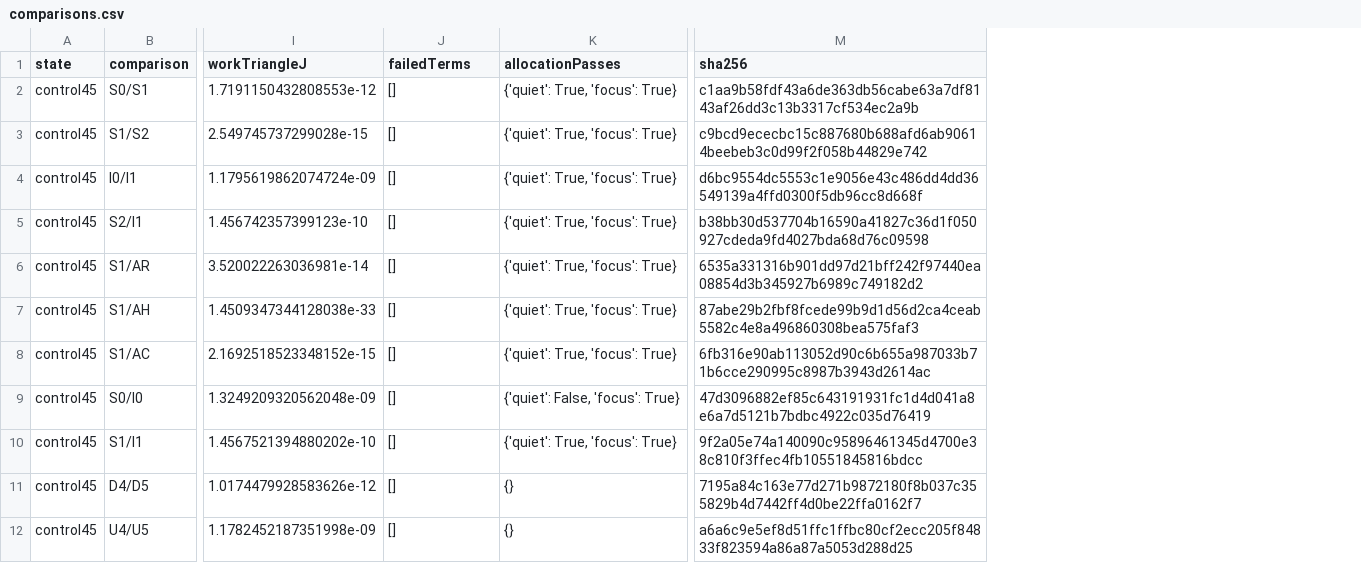
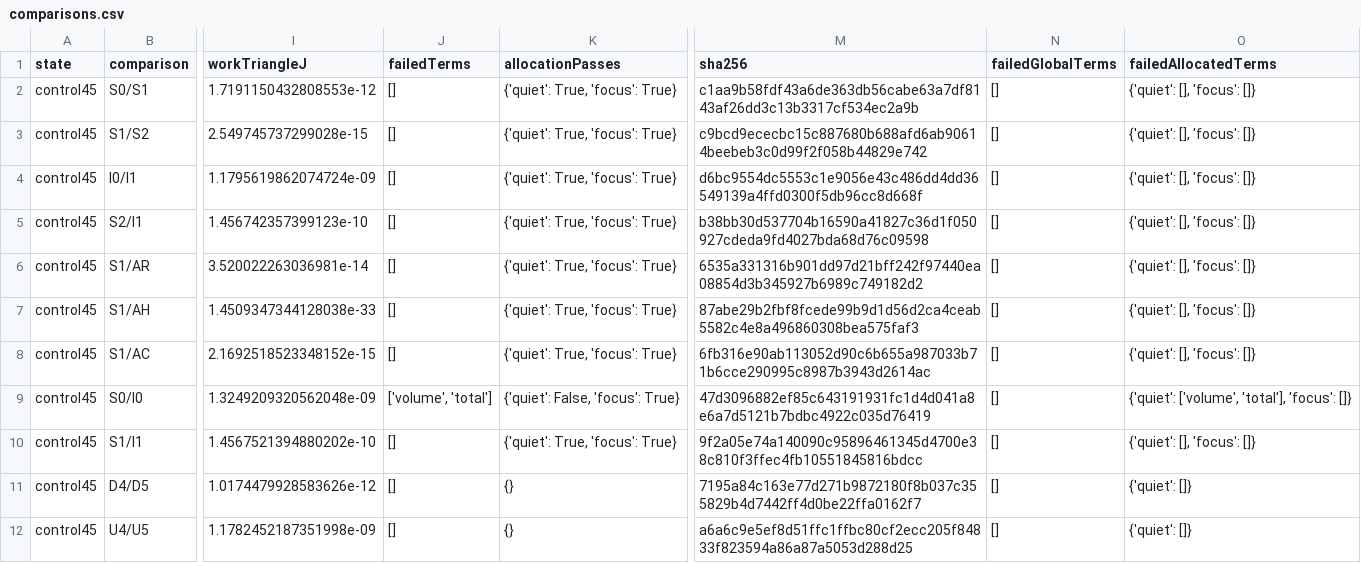
Before and after one commit to MrScripty/Kenoma, a CSV file: education/review/fine-window-outcome-20261007/comparisons.csv, drawn as a sheet; only a part is shown, gaps mark what is left out; the diff names each change by its address in the sheet, - before the commit and + after, or states it on an @@ line.

Commit message:
List every failed allocated component in frozen comparison summaries

```diff
--- a/education/review/fine-window-outcome-20261007/comparisons.csv
+++ b/education/review/fine-window-outcome-20261007/comparisons.csv
+column N (failedGlobalTerms), rows 2-12: all []
+column O (failedAllocatedTerms), rows 2-12: {'quiet': [], 'focus': []} | {'quiet': [], 'focus': []} | {'quiet': [], 'focus': []} | {'quiet': [], 'focus': []} | {'quiet': [], 'focus': []} | {'quiet': [], 'focus': []} | {'quiet': [], 'focus': []} | {'quiet': ['volume', 'total'], 'focus': []} | {'quiet': [], 'focus': []} | {'quiet': []} | {'quiet': []}
-J9 (failedTerms): []
+J9 (failedTerms): ['volume', 'total']
```
Also changed, not shown: 2 other files.
